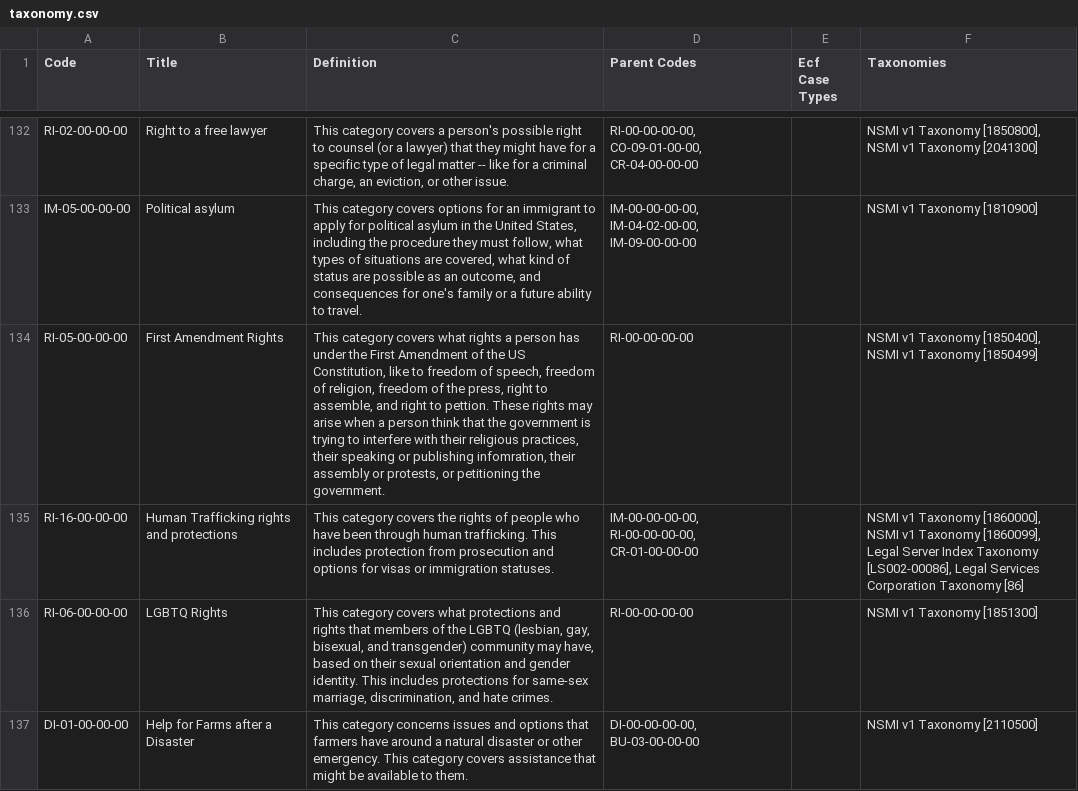
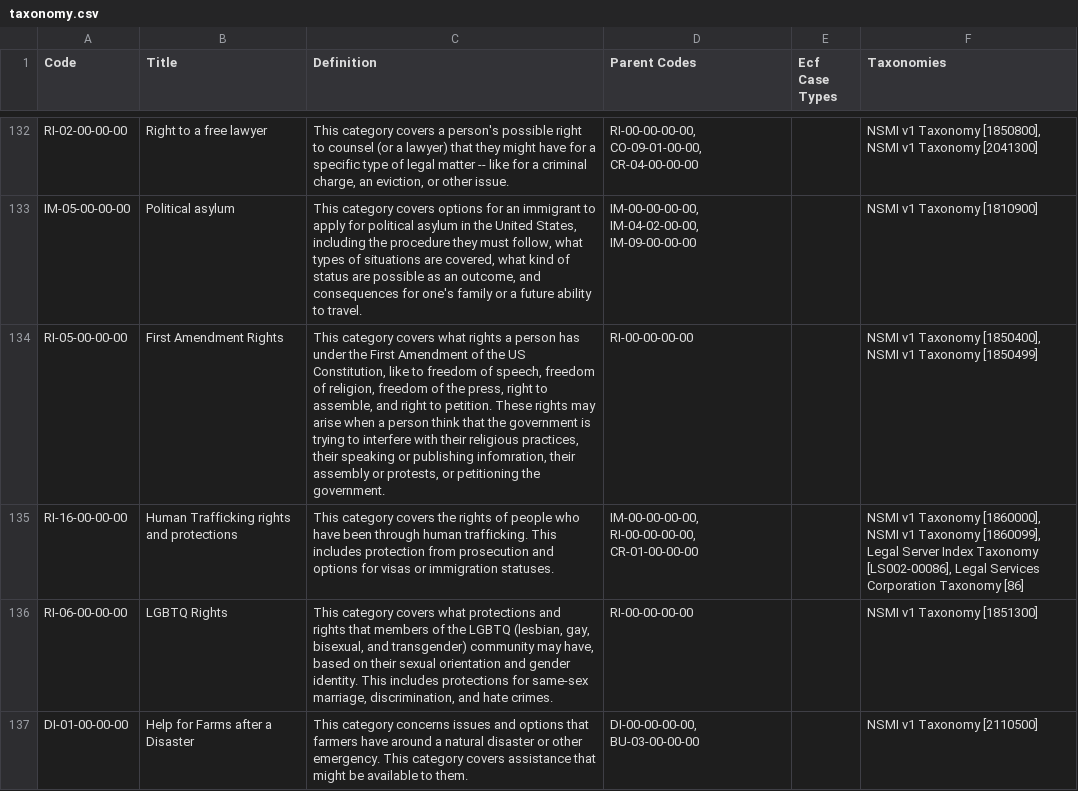
Before and after one commit to SuffolkLITLab/EfileProxyServer, a CSV file: proxyserver/src/main/resources/taxonomy.csv, drawn as a sheet; only a part is shown, gaps mark what is left out.

```diff
--- a/proxyserver/src/main/resources/taxonomy.csv
+++ b/proxyserver/src/main/resources/taxonomy.csv
@@ -134,3 +134,3 @@
 "IM-05-00-00-00","Political asylum","This category covers options for an immigrant to apply for political asylum in the United States, including the procedure they must follow, what types of situations are covered, what kind of status are possible as an outcome, and consequences for one's family or a future ability to travel.","IM-00-00-00-00, IM-04-02-00-00, IM-09-00-00-00",,"NSMI v1 Taxonomy [1810900]"
-"RI-05-00-00-00","First Amendment Rights","This category covers what rights a person has under the First Amendment of the US Constitution, like to freedom of speech, freedom of religion, freedom of the press, right to assemble, and right to pettion. These rights may arise when a person think that the government is trying to interfere with their religious practices, their speaking or publishing infomration, their assembly or protests, or petitioning the government.","RI-00-00-00-00",,"NSMI v1 Taxonomy [1850400], NSMI v1 Taxonomy [1850499]"
+"RI-05-00-00-00","First Amendment Rights","This category covers what rights a person has under the First Amendment of the US Constitution, like to freedom of speech, freedom of religion, freedom of the press, right to assemble, and right to petition. These rights may arise when a person think that the government is trying to interfere with their religious practices, their speaking or publishing infomration, their assembly or protests, or petitioning the government.","RI-00-00-00-00",,"NSMI v1 Taxonomy [1850400], NSMI v1 Taxonomy [1850499]"
 "RI-16-00-00-00","Human Trafficking rights and protections","This category covers the rights of people who have been through human trafficking. This includes protection from prosecution and options for visas or immigration statuses.","IM-00-00-00-00, RI-00-00-00-00, CR-01-00-00-00",,"NSMI v1 Taxonomy [1860000], NSMI v1 Taxonomy [1860099], Legal Server Index Taxonomy [LS002-00086], Legal Services Corporation Taxonomy [86]"
```
Also changed, not shown: 5 other files.
